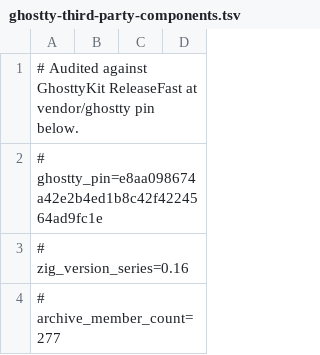
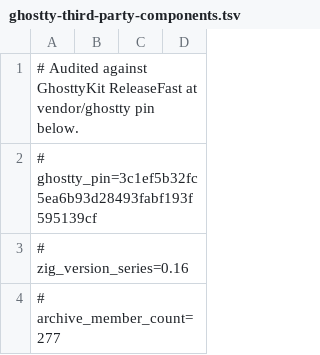
Before and after one commit to Interactive-Buffoonery/awesomux, a TSV file: script/ghostty-third-party-components.tsv, drawn as a sheet; only a part is shown.

```diff
--- a/script/ghostty-third-party-components.tsv
+++ b/script/ghostty-third-party-components.tsv
@@ -1,3 +1,3 @@
 # Audited against GhosttyKit ReleaseFast at vendor/ghostty pin below.
-# ghostty_pin=e8aa098674a42e2b4ed1b8c42f4224564ad9fc1e
+# ghostty_pin=3c1ef5b32fc5ea6b93d28493fabf193f595139cf
 # zig_version_series=0.16
```
Also changed, not shown: 1 other file.
